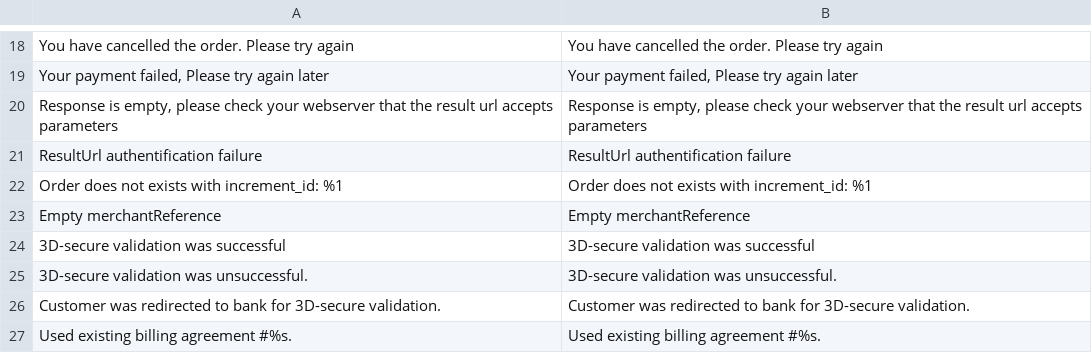
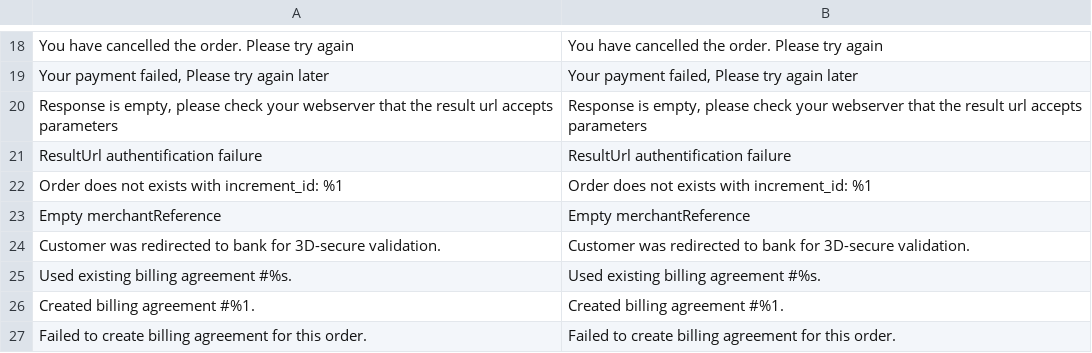
Before and after one commit to Adyen/adyen-magento2, a CSV file: i18n/en_US.csv, drawn as a sheet; only a part is shown, gaps mark what is left out; the shorter side is filled out with more unchanged rows; the diff names each change by its address in the sheet, - before the commit and + after, or states it on an @@ line.

```diff
--- a/i18n/en_US.csv
+++ b/i18n/en_US.csv
-row 24: 3D-secure validation was successful | 3D-secure validation was successful
-row 25: 3D-secure validation was unsuccessful. | 3D-secure validation was unsuccessful.
```
Also changed, not shown: i18n/nl_NL.csv.
